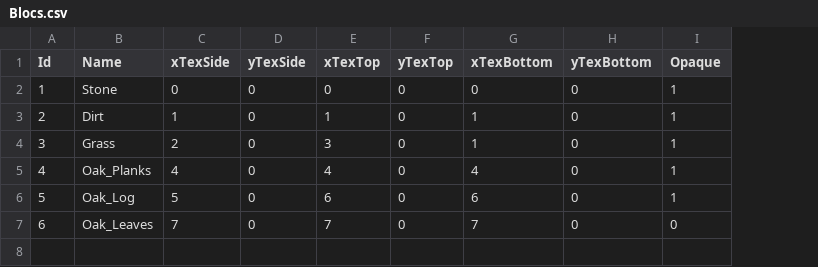
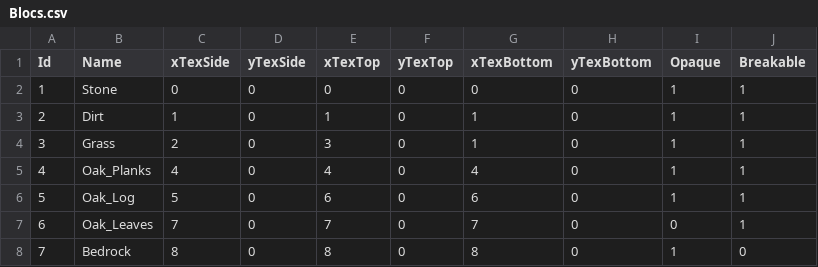
Before and after one commit to Kuuro-neko/MinerFabriquer, a CSV file: database/Blocs.csv, drawn as a sheet; the diff names each change by its address in the sheet, - before the commit and + after, or states it on an @@ line.

Commit message:
added bedrock and ability to place blocs

```diff
--- a/database/Blocs.csv
+++ b/database/Blocs.csv
+column J (Breakable), rows 2-7: all 1
+row 8: 7 | Bedrock | 8 | 0 | 8 | 0 | 8 | 0 | 1 | 0
```
Also changed, not shown: 9 other files.
